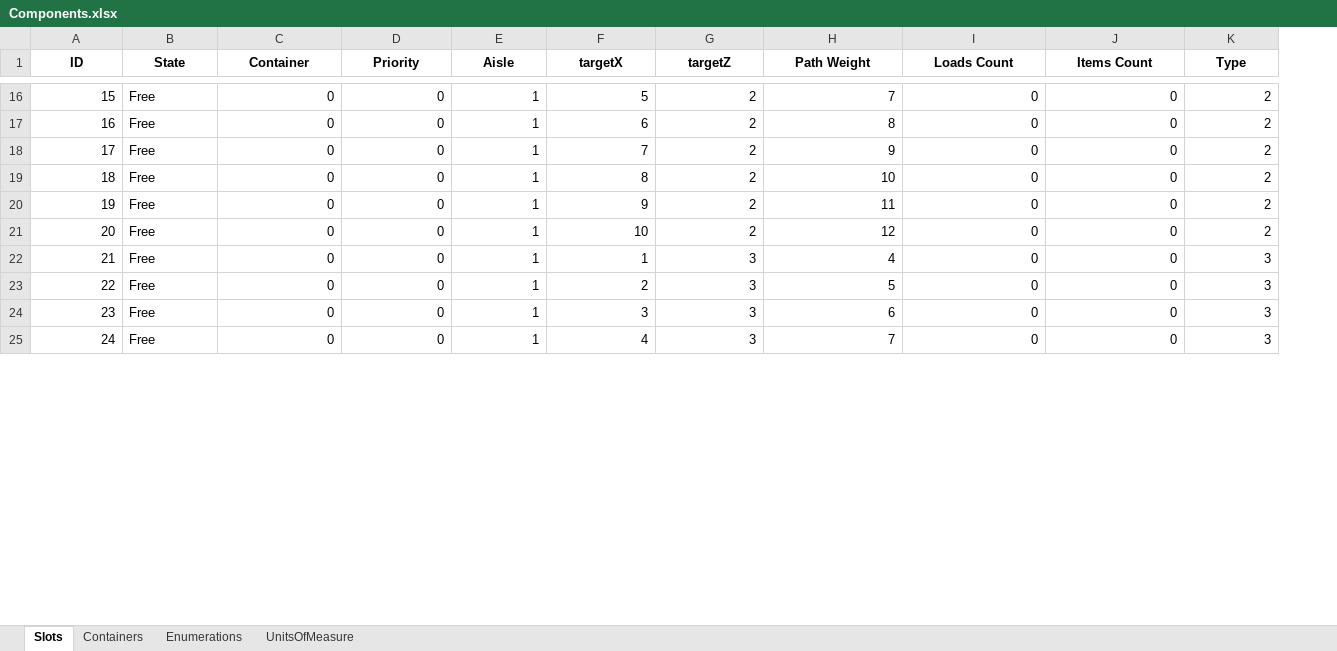
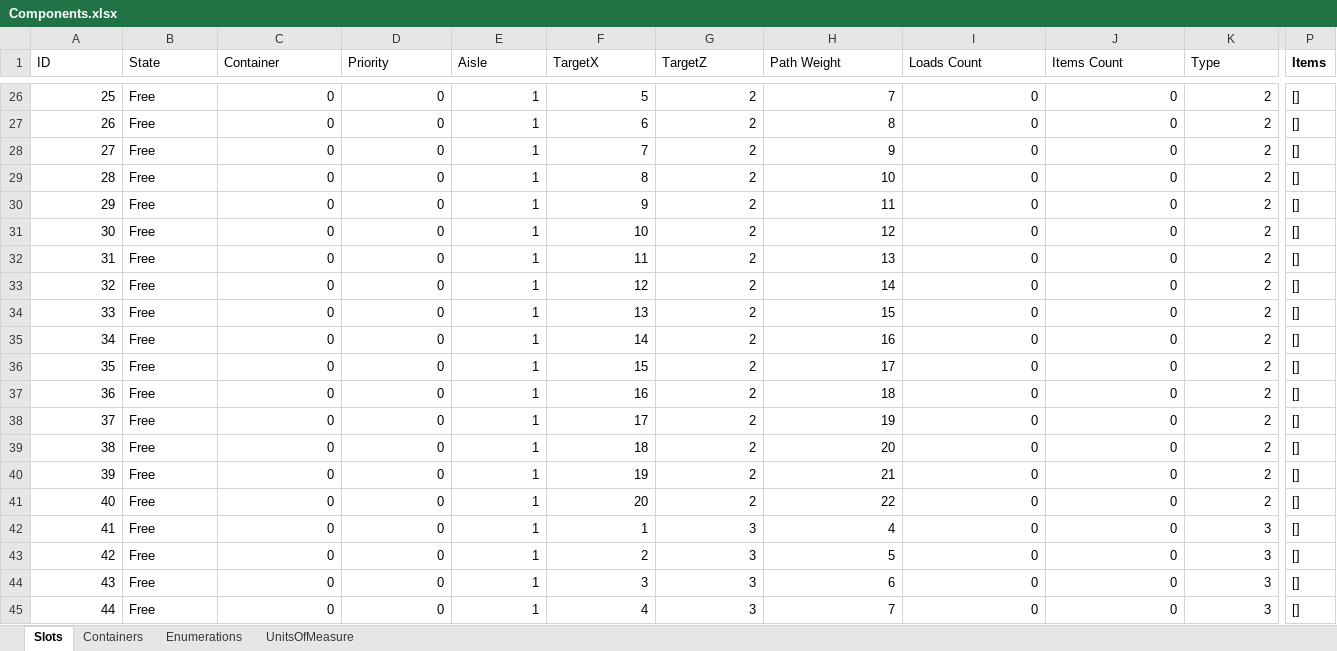
Before and after one commit to BarniRamirez/Warehouse, an Excel workbook: Warehouse Manager/Database/Components.xlsx, sheet Slots, drawn as a sheet; only a part is shown, gaps mark what is left out; values as stored, in another font and other column widths than the file's, no borders; table styles not drawn; rows hold the shown columns only; the diff covers the shown part only; the diff names each change by its address in the sheet, - before the commit and + after, or states it on an @@ line.

Commit message:
slots booking

```diff
--- a/Warehouse Manager/Database/Components.xlsx (sheet Slots)
+++ b/Warehouse Manager/Database/Components.xlsx (sheet Slots)
+column P (Items), rows 26-31: all []; rows 42-45: all []
@@ A1:K1 bold: on → off, alignment: center → left @@
-F1: targetX
+F1: TargetX
-G1: targetZ
+G1: TargetZ
@@ column A (ID) renumbered between rows 22 and 191 @@
+row 32: 31 | Free | 0 | 0 | 1 | 11 | 2 | 13 | 0 | 0 | 2 | []
+row 33: 32 | Free | 0 | 0 | 1 | 12 | 2 | 14 | 0 | 0 | 2 | []
+row 34: 33 | Free | 0 | 0 | 1 | 13 | 2 | 15 | 0 | 0 | 2 | []
+row 35: 34 | Free | 0 | 0 | 1 | 14 | 2 | 16 | 0 | 0 | 2 | []
+row 36: 35 | Free | 0 | 0 | 1 | 15 | 2 | 17 | 0 | 0 | 2 | []
+row 37: 36 | Free | 0 | 0 | 1 | 16 | 2 | 18 | 0 | 0 | 2 | []
+row 38: 37 | Free | 0 | 0 | 1 | 17 | 2 | 19 | 0 | 0 | 2 | []
+row 39: 38 | Free | 0 | 0 | 1 | 18 | 2 | 20 | 0 | 0 | 2 | []
+row 40: 39 | Free | 0 | 0 | 1 | 19 | 2 | 21 | 0 | 0 | 2 | []
+row 41: 40 | Free | 0 | 0 | 1 | 20 | 2 | 22 | 0 | 0 | 2 | []
```
Also changed, not shown: 90 added rows, 30 edited cells and cell formats elsewhere in this sheet, sheet Containers, formulas that keep their value, Warehouse Manager/Database/Items.xlsx, Warehouse Manager/Database/Orders.xlsx, 7 other files.
